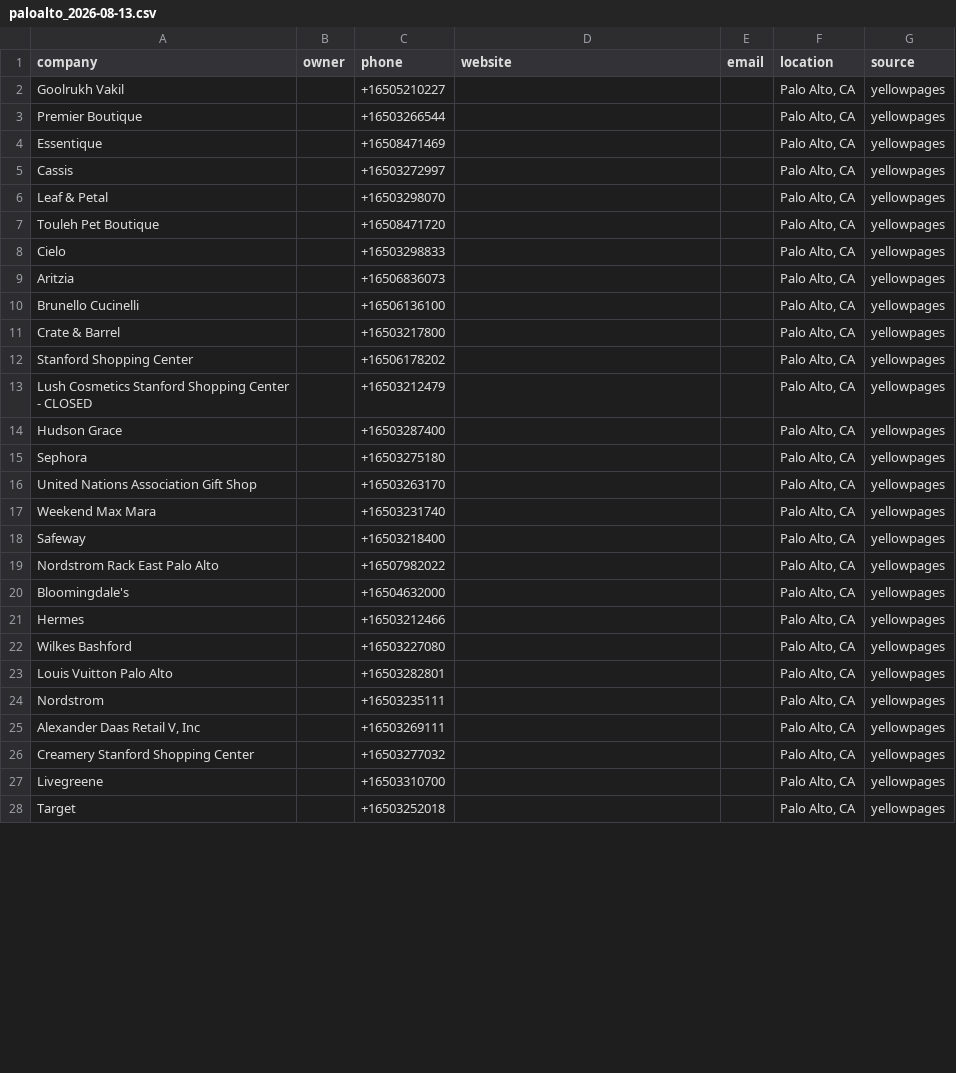
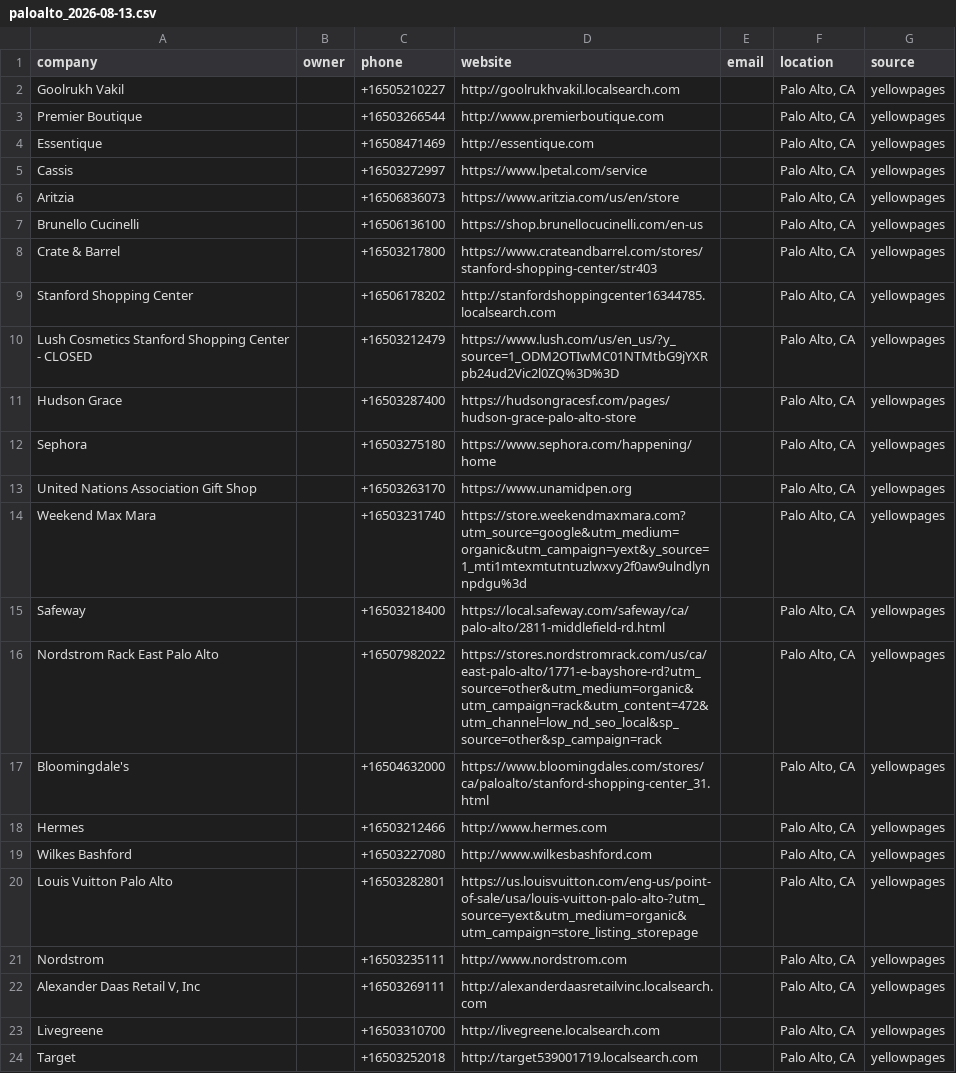
Before and after one commit to zunairaadnan59-droid/lead-gen-system, a CSV file: data/leads/paloalto_2026-08-13.csv, drawn as a sheet; only a part is shown; the diff covers the shown part only.

```diff
--- a/data/leads/paloalto_2026-08-13.csv
+++ b/data/leads/paloalto_2026-08-13.csv
@@ -1,28 +1,24 @@
 company,owner,phone,website,email,location,source
-Goolrukh Vakil,,+16505210227,,,"Palo Alto, CA",yellowpages
-Premier Boutique,,+16503266544,,,"Palo Alto, CA",yellowpages
-Essentique,,+16508471469,,,"Palo Alto, CA",yellowpages
-Cassis,,+16503272997,,,"Palo Alto, CA",yellowpages
-Leaf & Petal,,+16503298070,,,"Palo Alto, CA",yellowpages
-Touleh Pet Boutique,,+16508471720,,,"Palo Alto, CA",yellowpages
-Cielo,,+16503298833,,,"Palo Alto, CA",yellowpages
-Aritzia,,+16506836073,,,"Palo Alto, CA",yellowpages
-Brunello Cucinelli,,+16506136100,,,"Palo Alto, CA",yellowpages
-Crate & Barrel,,+16503217800,,,"Palo Alto, CA",yellowpages
-Stanford Shopping Center,,+16506178202,,,"Palo Alto, CA",yellowpages
-Lush Cosmetics Stanford Shopping Center - CLOSED,,+16503212479,,,"Palo Alto, CA",yellowpages
-Hudson Grace,,+16503287400,,,"Palo Alto, CA",yellowpages
-Sephora,,+16503275180,,,"Palo Alto, CA",yellowpages
-United Nations Association Gift Shop,,+16503263170,,,"Palo Alto, CA",yellowpages
-Weekend Max Mara,,+16503231740,,,"Palo Alto, CA",yellowpages
-Safeway,,+16503218400,,,"Palo Alto, CA",yellowpages
-Nordstrom Rack East Palo Alto,,+16507982022,,,"Palo Alto, CA",yellowpages
-Bloomingdale's,,+16504632000,,,"Palo Alto, CA",yellowpages
-Hermes,,+16503212466,,,"Palo Alto, CA",yellowpages
-Wilkes Bashford,,+16503227080,,,"Palo Alto, CA",yellowpages
-Louis Vuitton Palo Alto,,+16503282801,,,"Palo Alto, CA",yellowpages
-Nordstrom,,+16503235111,,,"Palo Alto, CA",yellowpages
-"Alexander Daas Retail V, Inc",,+16503269111,,,"Palo Alto, CA",yellowpages
-Creamery Stanford Shopping Center,,+16503277032,,,"Palo Alto, CA",yellowpages
-Livegreene,,+16503310700,,,"Palo Alto, CA",yellowpages
-Target,,+16503252018,,,"Palo Alto, CA",yellowpages
+Goolrukh Vakil,,+16505210227,http://goolrukhvakil.localsearch.com,,"Palo Alto, CA",yellowpages
+Premier Boutique,,+16503266544,http://www.premierboutique.com,,"Palo Alto, CA",yellowpages
+Essentique,,+16508471469,http://essentique.com,,"Palo Alto, CA",yellowpages
+Cassis,,+16503272997,https://www.lpetal.com/service,,"Palo Alto, CA",yellowpages
+Aritzia,,+16506836073,https://www.aritzia.com/us/en/store,,"Palo Alto, CA",yellowpages
+Brunello Cucinelli,,+16506136100,https://shop.brunellocucinelli.com/en-us,,"Palo Alto, CA",yellowpages
+Crate & Barrel,,+16503217800,https://www.crateandbarrel.com/stores/stanford-shopping-center/str403,,"Palo Alto, CA",yellowpages
+Stanford Shopping Center,,+16506178202,http://stanfordshoppingcenter16344785.localsearch.com,,"Palo Alto, CA",yellowpages
+Lush Cosmetics Stanford Shopping Center - CLOSED,,+16503212479,https://www.lush.com/us/en_us/?y_source=1_ODM2OTIwMC01NTMtbG9jYXRpb24ud2Vic2l0ZQ%3D%3D,,"Palo Alto, CA",yellowpages
+Hudson Grace,,+16503287400,https://hudsongracesf.com/pages/hudson-grace-palo-alto-store,,"Palo Alto, CA",yellowpages
+Sephora,,+16503275180,https://www.sephora.com/happening/home,,"Palo Alto, CA",yellowpages
+United Nations Association Gift Shop,,+16503263170,https://www.unamidpen.org,,"Palo Alto, CA",yellowpages
+Weekend Max Mara,,+16503231740,https://store.weekendmaxmara.com?utm_source=google&utm_medium=organic&utm_campaign=yext&y_source=1_mti1mtexmtutntuzlwxvy2f0aw9ulndlynnpdgu%3d,,"Palo Alto, CA",yellowpages
+Safeway,,+16503218400,https://local.safeway.com/safeway/ca/palo-alto/2811-middlefield-rd.html,,"Palo Alto, CA",yellowpages
+Nordstrom Rack East Palo Alto,,+16507982022,https://stores.nordstromrack.com/us/ca/east-palo-alto/1771-e-bayshore-rd?utm_source=other&utm_medium=organic&utm_campaign=rack&utm_content=472&utm_channel=low_nd_seo_local&sp_source=other&sp_campaign=rack,,"Palo Alto, CA",yellowpages
+Bloomingdale's,,+16504632000,https://www.bloomingdales.com/stores/ca/paloalto/stanford-shopping-center_31.html,,"Palo Alto, CA",yellowpages
+Hermes,,+16503212466,http://www.hermes.com,,"Palo Alto, CA",yellowpages
+Wilkes Bashford,,+16503227080,http://www.wilkesbashford.com,,"Palo Alto, CA",yellowpages
+Louis Vuitton Palo Alto,,+16503282801,https://us.louisvuitton.com/eng-us/point-of-sale/usa/louis-vuitton-palo-alto-?utm_source=yext&utm_medium=organic&utm_campaign=store_listing_storepage,,"Palo Alto, CA",yellowpages
+Nordstrom,,+16503235111,http://www.nordstrom.com,,"Palo Alto, CA",yellowpages
+"Alexander Daas Retail V, Inc",,+16503269111,http://alexanderdaasretailvinc.localsearch.com,,"Palo Alto, CA",yellowpages
+Livegreene,,+16503310700,http://livegreene.localsearch.com,,"Palo Alto, CA",yellowpages
+Target,,+16503252018,http://target539001719.localsearch.com,,"Palo Alto, CA",yellowpages
```
Also changed, not shown: 1 removed row and 22 edited cells elsewhere in this file, data/leads/beverlyhills_2026-08-13.csv, data/leads/bocaraton_2026-08-13.csv, 7 other files.
